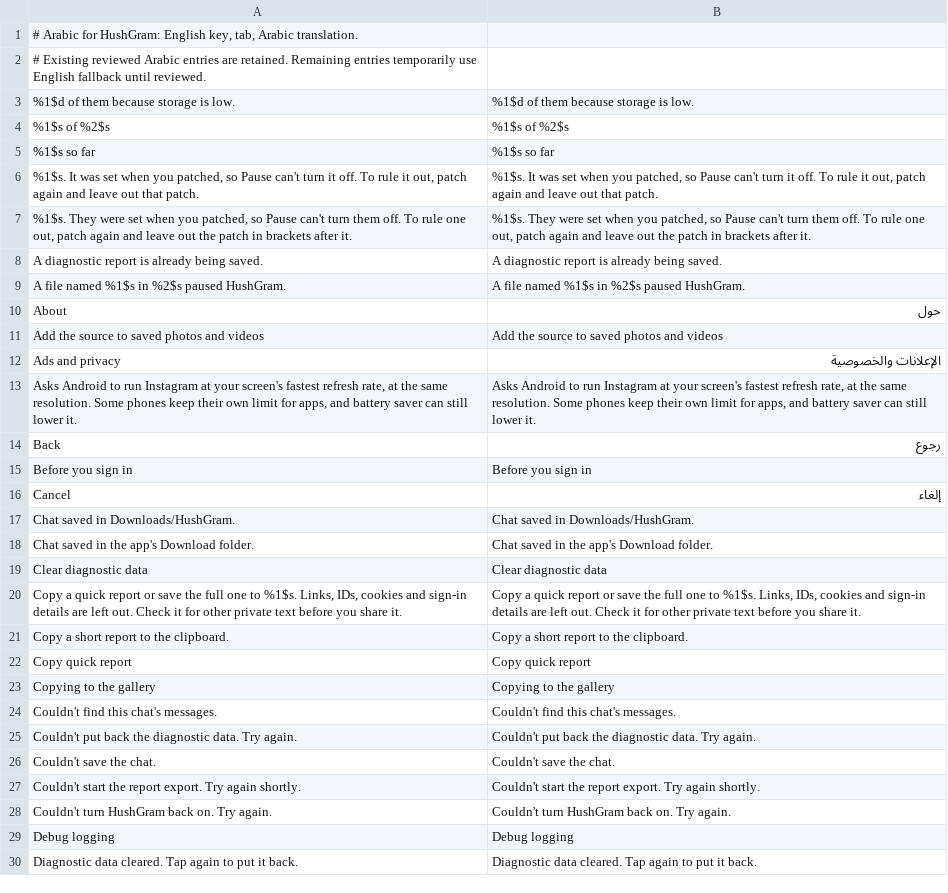
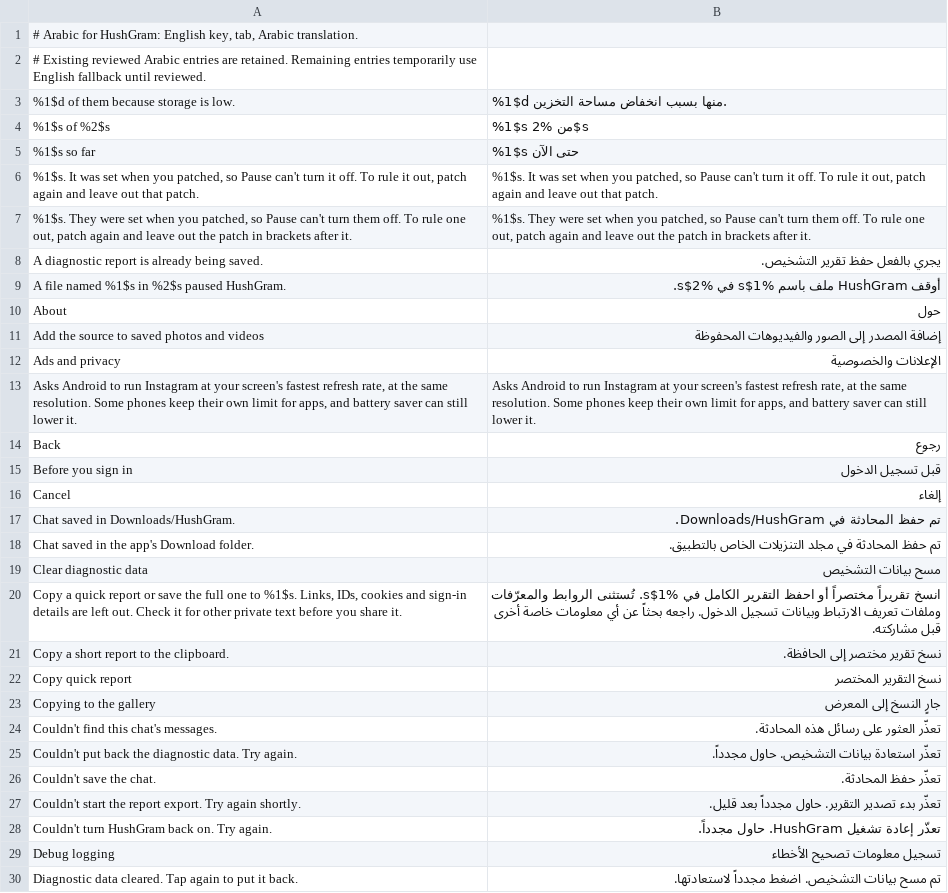
Before and after one commit to hisham099/HushGram, a TSV file: extensions/shared/library/src/main/l10n/ar.tsv, drawn as a sheet; only a part is shown; the diff covers the shown part only.

Commit message:
l10n: translate HushGram diagnostics and common messages

```diff
--- a/extensions/shared/library/src/main/l10n/ar.tsv
+++ b/extensions/shared/library/src/main/l10n/ar.tsv
@@ -2,11 +2,11 @@
 # Existing reviewed Arabic entries are retained. Remaining entries temporarily use English fallback until reviewed.
-%1$d of them because storage is low.	%1$d of them because storage is low.
-%1$s of %2$s	%1$s of %2$s
-%1$s so far	%1$s so far
+%1$d of them because storage is low.	%1$d منها بسبب انخفاض مساحة التخزين.
+%1$s of %2$s	%1$s من %2$s
+%1$s so far	%1$s حتى الآن
 %1$s. It was set when you patched, so Pause can't turn it off. To rule it out, patch again and leave out that patch.	%1$s. It was set when you patched, so Pause can't turn it off. To rule it out, patch again and leave out that patch.
 %1$s. They were set when you patched, so Pause can't turn them off. To rule one out, patch again and leave out the patch in brackets after it.	%1$s. They were set when you patched, so Pause can't turn them off. To rule one out, patch again and leave out the patch in brackets after it.
-A diagnostic report is already being saved.	A diagnostic report is already being saved.
-A file named %1$s in %2$s paused HushGram.	A file named %1$s in %2$s paused HushGram.
+A diagnostic report is already being saved.	يجري بالفعل حفظ تقرير التشخيص.
+A file named %1$s in %2$s paused HushGram.	أوقف HushGram ملف باسم %1$s في %2$s.
 About	حول
-Add the source to saved photos and videos	Add the source to saved photos and videos
+Add the source to saved photos and videos	إضافة المصدر إلى الصور والفيديوهات المحفوظة
 Ads and privacy	الإعلانات والخصوصية
@@ -14,17 +14,17 @@ Asks Android to run Instagram at your screen's fastest refresh rate, at the same
 Back	رجوع
-Before you sign in	Before you sign in
+Before you sign in	قبل تسجيل الدخول
 Cancel	إلغاء
-Chat saved in Downloads/HushGram.	Chat saved in Downloads/HushGram.
-Chat saved in the app's Download folder.	Chat saved in the app's Download folder.
-Clear diagnostic data	Clear diagnostic data
-Copy a quick report or save the full one to %1$s. Links, IDs, cookies and sign-in details are left out. Check it for other private text before you share it.	Copy a quick report or save the full one to %1$s. Links, IDs, cookies and sign-in details are left out. Check it for other private text before you share it.
-Copy a short report to the clipboard.	Copy a short report to the clipboard.
-Copy quick report	Copy quick report
-Copying to the gallery	Copying to the gallery
-Couldn't find this chat's messages.	Couldn't find this chat's messages.
-Couldn't put back the diagnostic data. Try again.	Couldn't put back the diagnostic data. Try again.
-Couldn't save the chat.	Couldn't save the chat.
-Couldn't start the report export. Try again shortly.	Couldn't start the report export. Try again shortly.
-Couldn't turn HushGram back on. Try again.	Couldn't turn HushGram back on. Try again.
-Debug logging	Debug logging
-Diagnostic data cleared. Tap again to put it back.	Diagnostic data cleared. Tap again to put it back.
+Chat saved in Downloads/HushGram.	تم حفظ المحادثة في Downloads/HushGram.
+Chat saved in the app's Download folder.	تم حفظ المحادثة في مجلد التنزيلات الخاص بالتطبيق.
+Clear diagnostic data	مسح بيانات التشخيص
+Copy a quick report or save the full one to %1$s. Links, IDs, cookies and sign-in details are left out. Check it for other private text before you share it.	انسخ تقريراً مختصراً أو احفظ التقرير الكامل في %1$s. تُستثنى الروابط والمعرّفات وملفات تعريف الارتباط وبيانات تسجيل الدخول. راجعه بحثاً عن أي معلومات خاصة أخرى قبل مشاركته.
+Copy a short report to the clipboard.	نسخ تقرير مختصر إلى الحافظة.
+Copy quick report	نسخ التقرير المختصر
+Copying to the gallery	جارٍ النسخ إلى المعرض
+Couldn't find this chat's messages.	تعذّر العثور على رسائل هذه المحادثة.
+Couldn't put back the diagnostic data. Try again.	تعذّر استعادة بيانات التشخيص. حاول مجدداً.
+Couldn't save the chat.	تعذّر حفظ المحادثة.
+Couldn't start the report export. Try again shortly.	تعذّر بدء تصدير التقرير. حاول مجدداً بعد قليل.
+Couldn't turn HushGram back on. Try again.	تعذّر إعادة تشغيل HushGram. حاول مجدداً.
+Debug logging	تسجيل معلومات تصحيح الأخطاء
+Diagnostic data cleared. Tap again to put it back.	تم مسح بيانات التشخيص. اضغط مجدداً لاستعادتها.
```
Also changed, not shown: 73 edited cells elsewhere in this file.
